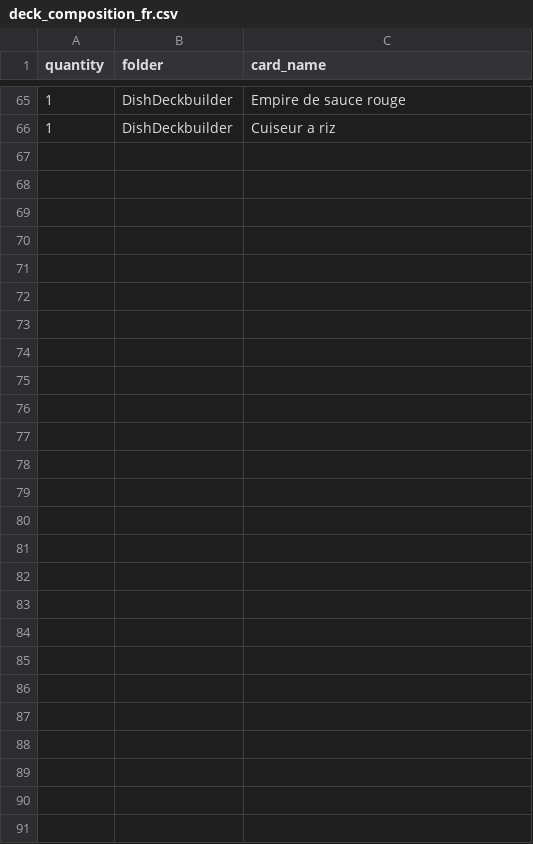
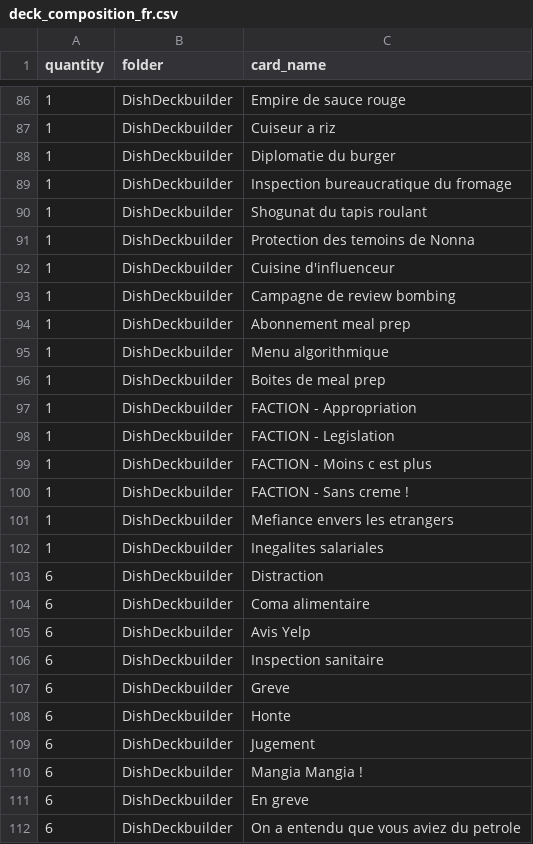
Before and after one commit to MaximeBastion/dish-deckbuilder, a CSV file: data/deck_composition_fr.csv, drawn as a sheet; only a part is shown, gaps mark what is left out; the diff covers the shown part only; the diff names each change by its address in the sheet, - before the commit and + after, or states it on an @@ line.

```diff
--- a/data/deck_composition_fr.csv
+++ b/data/deck_composition_fr.csv
+row 88: 1 | DishDeckbuilder | Diplomatie du burger
+row 89: 1 | DishDeckbuilder | Inspection bureaucratique du fromage
+row 90: 1 | DishDeckbuilder | Shogunat du tapis roulant
+row 91: 1 | DishDeckbuilder | Protection des temoins de Nonna
+row 92: 1 | DishDeckbuilder | Cuisine d'influenceur
+row 93: 1 | DishDeckbuilder | Campagne de review bombing
+row 94: 1 | DishDeckbuilder | Abonnement meal prep
+row 95: 1 | DishDeckbuilder | Menu algorithmique
+row 96: 1 | DishDeckbuilder | Boites de meal prep
+row 97: 1 | DishDeckbuilder | FACTION - Appropriation
+row 98: 1 | DishDeckbuilder | FACTION - Legislation
+row 99: 1 | DishDeckbuilder | FACTION - Moins c est plus
+row 100: 1 | DishDeckbuilder | FACTION - Sans creme !
+row 101: 1 | DishDeckbuilder | Mefiance envers les etrangers
+row 102: 1 | DishDeckbuilder | Inegalites salariales
+row 103: 6 | DishDeckbuilder | Distraction
+row 104: 6 | DishDeckbuilder | Coma alimentaire
+row 105: 6 | DishDeckbuilder | Avis Yelp
+row 106: 6 | DishDeckbuilder | Inspection sanitaire
+row 107: 6 | DishDeckbuilder | Greve
+row 108: 6 | DishDeckbuilder | Honte
+row 109: 6 | DishDeckbuilder | Jugement
+row 110: 6 | DishDeckbuilder | Mangia Mangia !
+row 111: 6 | DishDeckbuilder | En greve
+row 112: 6 | DishDeckbuilder | On a entendu que vous aviez du petrole
```
Also changed, not shown: 22 added rows, 1 removed row and 2 edited cells elsewhere in this file, data/card_project_test_import.csv, data/deck_composition.csv, 8 other files.
